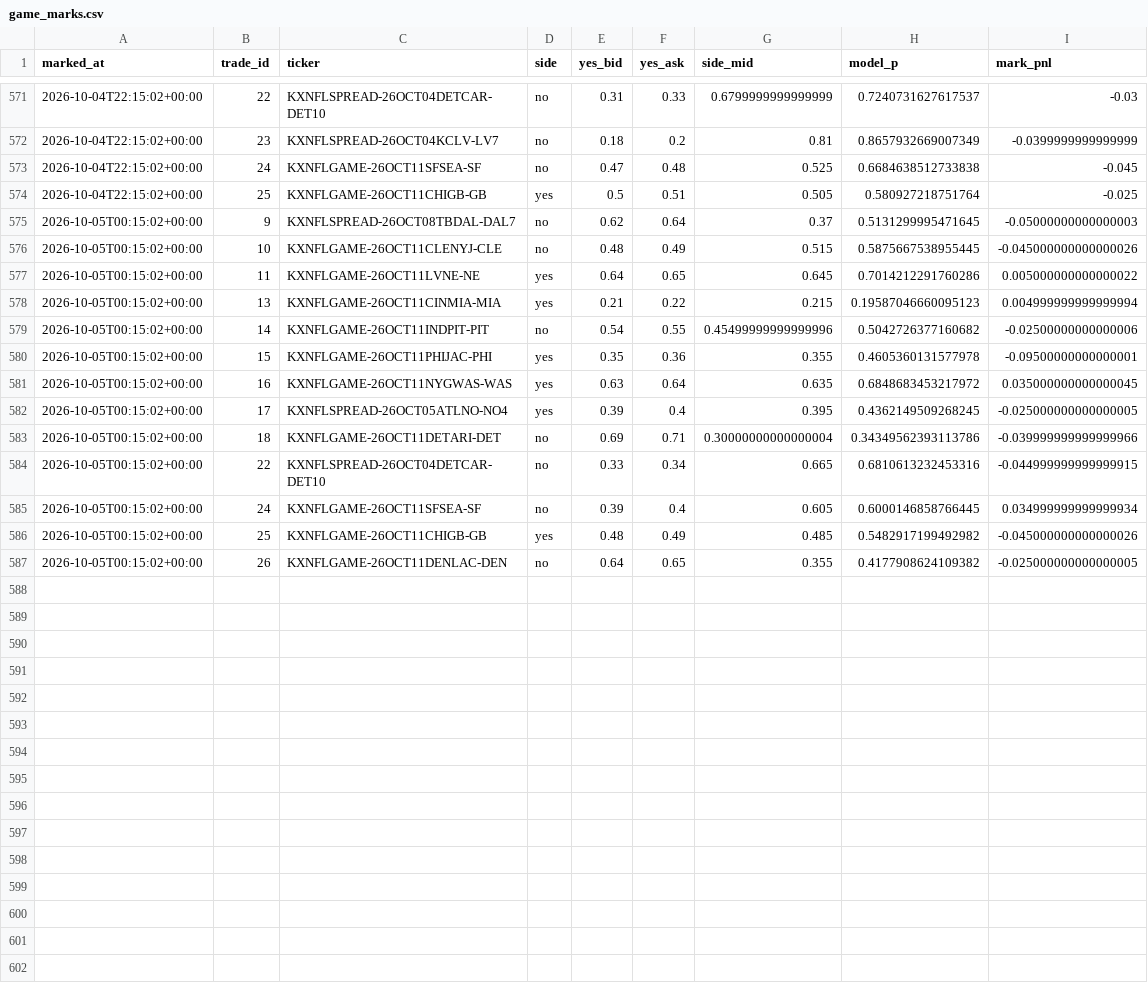
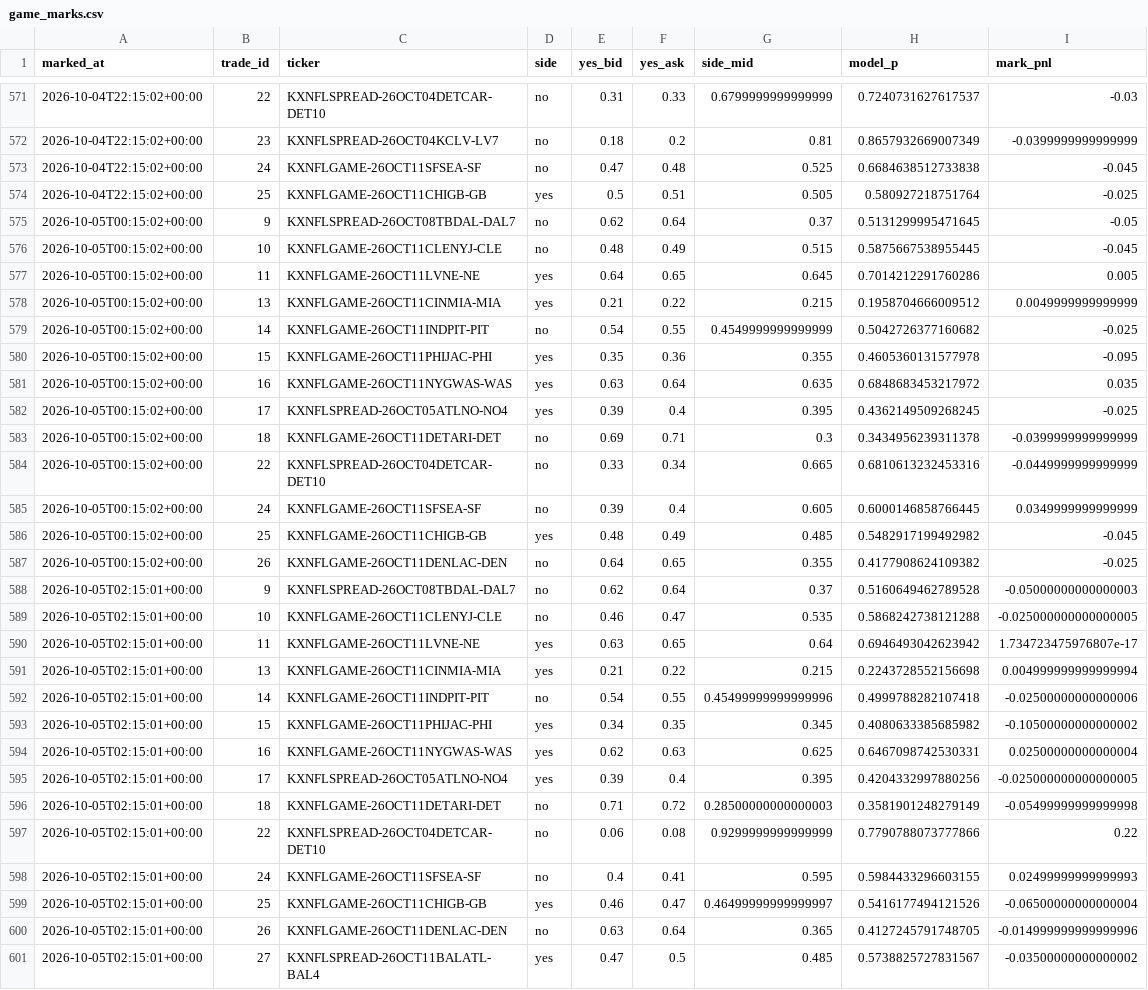
Before and after one commit to mastayb/nfl-power-rankings, a CSV file: data/paper/game_marks.csv, drawn as a sheet; only a part is shown, gaps mark what is left out.

Commit message:
game watch: 2026-10-05 02:15Z

```diff
--- a/data/paper/game_marks.csv
+++ b/data/paper/game_marks.csv
@@ -574,14 +574,28 @@ marked_at,trade_id,ticker,side,yes_bid,yes_ask,side_mid,model_p,mark_pnl
 2026-10-04T22:15:02+00:00,25,KXNFLGAME-26OCT11CHIGB-GB,yes,0.5,0.51,0.505,0.580927218751764,-0.025
-2026-10-05T00:15:02+00:00,9,KXNFLSPREAD-26OCT08TBDAL-DAL7,no,0.62,0.64,0.37,0.5131299995471645,-0.05000000000000003
-2026-10-05T00:15:02+00:00,10,KXNFLGAME-26OCT11CLENYJ-CLE,no,0.48,0.49,0.515,0.5875667538955445,-0.045000000000000026
-2026-10-05T00:15:02+00:00,11,KXNFLGAME-26OCT11LVNE-NE,yes,0.64,0.65,0.645,0.7014212291760286,0.005000000000000022
-2026-10-05T00:15:02+00:00,13,KXNFLGAME-26OCT11CINMIA-MIA,yes,0.21,0.22,0.215,0.19587046660095123,0.004999999999999994
-2026-10-05T00:15:02+00:00,14,KXNFLGAME-26OCT11INDPIT-PIT,no,0.54,0.55,0.45499999999999996,0.5042726377160682,-0.02500000000000006
-2026-10-05T00:15:02+00:00,15,KXNFLGAME-26OCT11PHIJAC-PHI,yes,0.35,0.36,0.355,0.4605360131577978,-0.09500000000000001
-2026-10-05T00:15:02+00:00,16,KXNFLGAME-26OCT11NYGWAS-WAS,yes,0.63,0.64,0.635,0.6848683453217972,0.035000000000000045
-2026-10-05T00:15:02+00:00,17,KXNFLSPREAD-26OCT05ATLNO-NO4,yes,0.39,0.4,0.395,0.4362149509268245,-0.025000000000000005
-2026-10-05T00:15:02+00:00,18,KXNFLGAME-26OCT11DETARI-DET,no,0.69,0.71,0.30000000000000004,0.34349562393113786,-0.039999999999999966
-2026-10-05T00:15:02+00:00,22,KXNFLSPREAD-26OCT04DETCAR-DET10,no,0.33,0.34,0.665,0.6810613232453316,-0.044999999999999915
-2026-10-05T00:15:02+00:00,24,KXNFLGAME-26OCT11SFSEA-SF,no,0.39,0.4,0.605,0.6000146858766445,0.034999999999999934
-2026-10-05T00:15:02+00:00,25,KXNFLGAME-26OCT11CHIGB-GB,yes,0.48,0.49,0.485,0.5482917199492982,-0.045000000000000026
-2026-10-05T00:15:02+00:00,26,KXNFLGAME-26OCT11DENLAC-DEN,no,0.64,0.65,0.355,0.4177908624109382,-0.025000000000000005
+2026-10-05T00:15:02+00:00,9,KXNFLSPREAD-26OCT08TBDAL-DAL7,no,0.62,0.64,0.37,0.5131299995471645,-0.05
+2026-10-05T00:15:02+00:00,10,KXNFLGAME-26OCT11CLENYJ-CLE,no,0.48,0.49,0.515,0.5875667538955445,-0.045
+2026-10-05T00:15:02+00:00,11,KXNFLGAME-26OCT11LVNE-NE,yes,0.64,0.65,0.645,0.7014212291760286,0.005
+2026-10-05T00:15:02+00:00,13,KXNFLGAME-26OCT11CINMIA-MIA,yes,0.21,0.22,0.215,0.1958704666009512,0.0049999999999999
+2026-10-05T00:15:02+00:00,14,KXNFLGAME-26OCT11INDPIT-PIT,no,0.54,0.55,0.4549999999999999,0.5042726377160682,-0.025
+2026-10-05T00:15:02+00:00,15,KXNFLGAME-26OCT11PHIJAC-PHI,yes,0.35,0.36,0.355,0.4605360131577978,-0.095
+2026-10-05T00:15:02+00:00,16,KXNFLGAME-26OCT11NYGWAS-WAS,yes,0.63,0.64,0.635,0.6848683453217972,0.035
+2026-10-05T00:15:02+00:00,17,KXNFLSPREAD-26OCT05ATLNO-NO4,yes,0.39,0.4,0.395,0.4362149509268245,-0.025
+2026-10-05T00:15:02+00:00,18,KXNFLGAME-26OCT11DETARI-DET,no,0.69,0.71,0.3,0.3434956239311378,-0.0399999999999999
+2026-10-05T00:15:02+00:00,22,KXNFLSPREAD-26OCT04DETCAR-DET10,no,0.33,0.34,0.665,0.6810613232453316,-0.0449999999999999
+2026-10-05T00:15:02+00:00,24,KXNFLGAME-26OCT11SFSEA-SF,no,0.39,0.4,0.605,0.6000146858766445,0.0349999999999999
+2026-10-05T00:15:02+00:00,25,KXNFLGAME-26OCT11CHIGB-GB,yes,0.48,0.49,0.485,0.5482917199492982,-0.045
+2026-10-05T00:15:02+00:00,26,KXNFLGAME-26OCT11DENLAC-DEN,no,0.64,0.65,0.355,0.4177908624109382,-0.025
+2026-10-05T02:15:01+00:00,9,KXNFLSPREAD-26OCT08TBDAL-DAL7,no,0.62,0.64,0.37,0.5160649462789528,-0.05000000000000003
+2026-10-05T02:15:01+00:00,10,KXNFLGAME-26OCT11CLENYJ-CLE,no,0.46,0.47,0.535,0.5868242738121288,-0.025000000000000005
+2026-10-05T02:15:01+00:00,11,KXNFLGAME-26OCT11LVNE-NE,yes,0.63,0.65,0.64,0.6946493042623942,1.734723475976807e-17
+2026-10-05T02:15:01+00:00,13,KXNFLGAME-26OCT11CINMIA-MIA,yes,0.21,0.22,0.215,0.2243728552156698,0.004999999999999994
+2026-10-05T02:15:01+00:00,14,KXNFLGAME-26OCT11INDPIT-PIT,no,0.54,0.55,0.45499999999999996,0.4999788282107418,-0.02500000000000006
+2026-10-05T02:15:01+00:00,15,KXNFLGAME-26OCT11PHIJAC-PHI,yes,0.34,0.35,0.345,0.4080633385685982,-0.10500000000000002
+2026-10-05T02:15:01+00:00,16,KXNFLGAME-26OCT11NYGWAS-WAS,yes,0.62,0.63,0.625,0.6467098742530331,0.02500000000000004
+2026-10-05T02:15:01+00:00,17,KXNFLSPREAD-26OCT05ATLNO-NO4,yes,0.39,0.4,0.395,0.4204332997880256,-0.025000000000000005
+2026-10-05T02:15:01+00:00,18,KXNFLGAME-26OCT11DETARI-DET,no,0.71,0.72,0.28500000000000003,0.3581901248279149,-0.05499999999999998
+2026-10-05T02:15:01+00:00,22,KXNFLSPREAD-26OCT04DETCAR-DET10,no,0.06,0.08,0.9299999999999999,0.7790788073777866,0.22
+2026-10-05T02:15:01+00:00,24,KXNFLGAME-26OCT11SFSEA-SF,no,0.4,0.41,0.595,0.5984433296603155,0.02499999999999993
+2026-10-05T02:15:01+00:00,25,KXNFLGAME-26OCT11CHIGB-GB,yes,0.46,0.47,0.46499999999999997,0.5416177494121526,-0.06500000000000004
+2026-10-05T02:15:01+00:00,26,KXNFLGAME-26OCT11DENLAC-DEN,no,0.63,0.64,0.365,0.4127245791748705,-0.014999999999999996
+2026-10-05T02:15:01+00:00,27,KXNFLSPREAD-26OCT11BALATL-BAL4,yes,0.47,0.5,0.485,0.5738825727831567,-0.03500000000000002
```
Also changed, not shown: data/paper/game_trades.csv.
